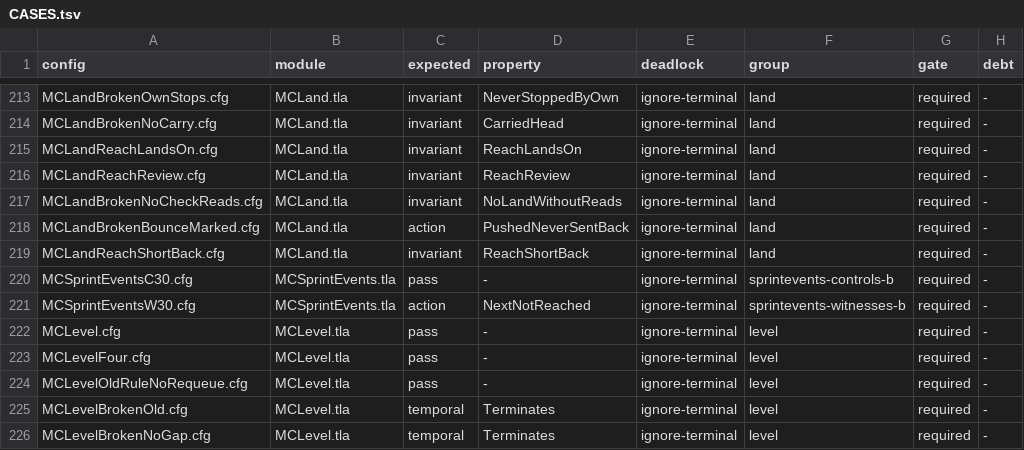
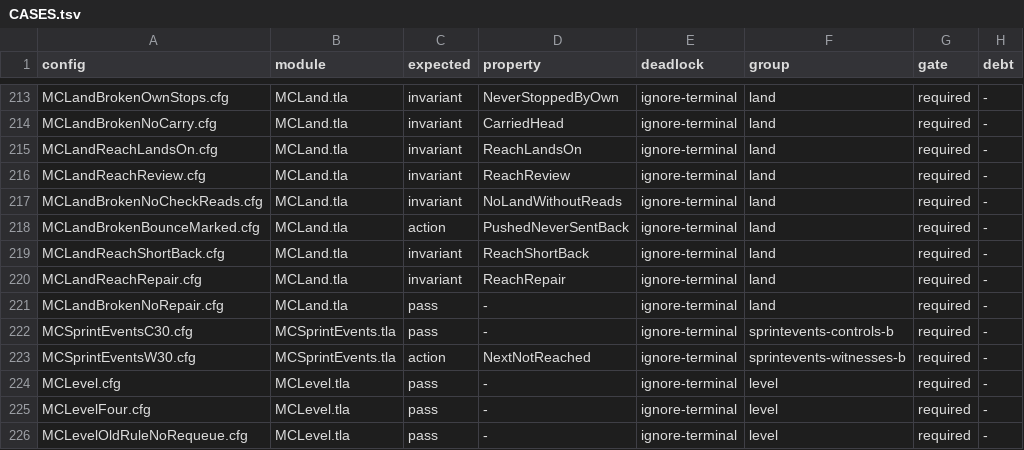
Before and after one commit to mas-bandwidth/nova-sprint, a TSV file: tla/CASES.tsv, drawn as a sheet; only a part is shown, gaps mark what is left out; the shorter side is filled out with more unchanged rows.

```diff
--- a/tla/CASES.tsv
+++ b/tla/CASES.tsv
@@ -219,2 +219,4 @@ MCLandBrokenBounceMarked.cfg	MCLand.tla	action	PushedNeverSentBack	ignore-termin
 MCLandReachShortBack.cfg	MCLand.tla	invariant	ReachShortBack	ignore-terminal	land	required	-
+MCLandReachRepair.cfg	MCLand.tla	invariant	ReachRepair	ignore-terminal	land	required	-
+MCLandBrokenNoRepair.cfg	MCLand.tla	pass	-	ignore-terminal	land	required	-
 MCSprintEventsC30.cfg	MCSprintEvents.tla	pass	-	ignore-terminal	sprintevents-controls-b	required	-
```
Also changed, not shown: tla/RUNS.tsv, 9 other files.
